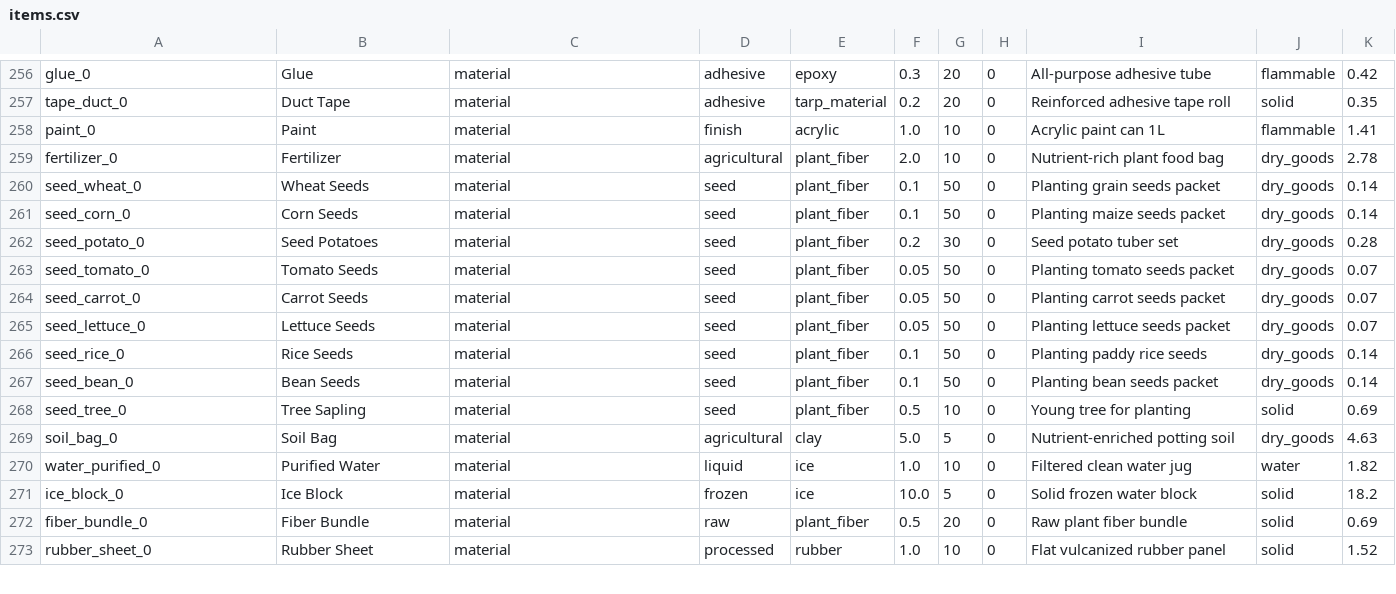
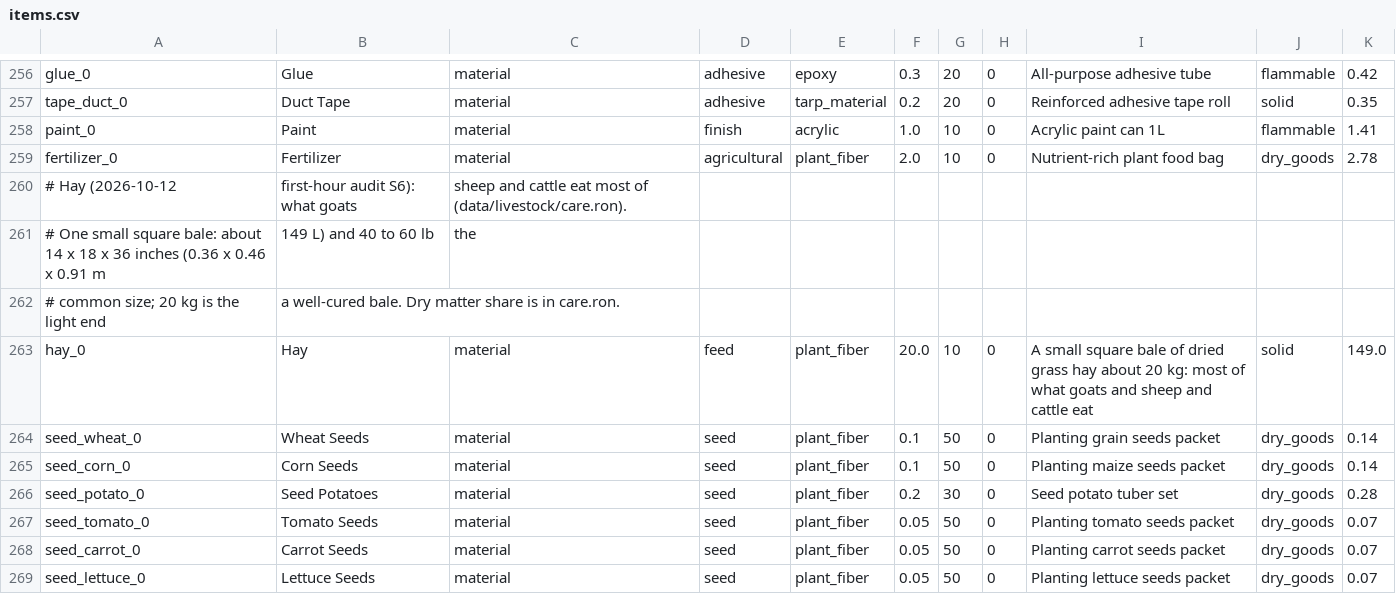
Before and after one commit to Shaostoul/Humanity, a CSV file: data/items.csv, drawn as a sheet; only a part is shown, gaps mark what is left out; the shorter side is filled out with more unchanged rows.

```diff
--- a/data/items.csv
+++ b/data/items.csv
@@ -260,2 +260,6 @@ paint_0,Paint,material,finish,acrylic,1.0,10,0,Acrylic paint can 1L,flammable,1.
 fertilizer_0,Fertilizer,material,agricultural,plant_fiber,2.0,10,0,Nutrient-rich plant food bag,dry_goods,2.78
+# Hay (2026-10-12, first-hour audit S6): what goats, sheep and cattle eat most of (data/livestock/care.ron).
+# One small square bale: about 14 x 18 x 36 inches (0.36 x 0.46 x 0.91 m, 149 L) and 40 to 60 lb, the
+# common size; 20 kg is the light end, a well-cured bale. Dry matter share is in care.ron.
+hay_0,Hay,material,feed,plant_fiber,20.0,10,0,A small square bale of dried grass hay about 20 kg: most of what goats and sheep and cattle eat,solid,149.0
 seed_wheat_0,Wheat Seeds,material,seed,plant_fiber,0.1,50,0,Planting grain seeds packet,dry_goods,0.14
```
Also changed, not shown: data/creatures.csv, 22 other files.
